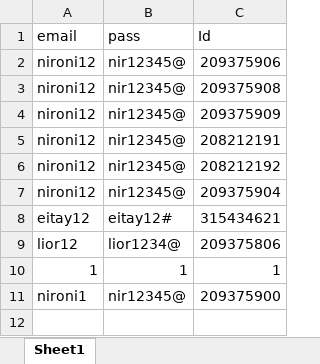
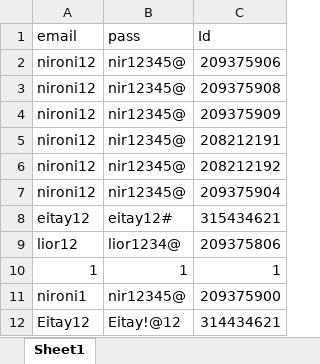
Before and after one commit to altereitay/BirdsControl, an Excel workbook: BirdsControl/login_file.xlsx, sheet Sheet1, drawn as a sheet; values as stored, in another font and other column widths than the file's, no borders; the diff names each change by its address in the sheet, - before the commit and + after, or states it on an @@ line.

```diff
--- a/BirdsControl/login_file.xlsx (sheet Sheet1)
+++ b/BirdsControl/login_file.xlsx (sheet Sheet1)
+row 12: Eitay12 | Eitay!@12 | 314434621
```
Also changed, not shown: 18 other files.
